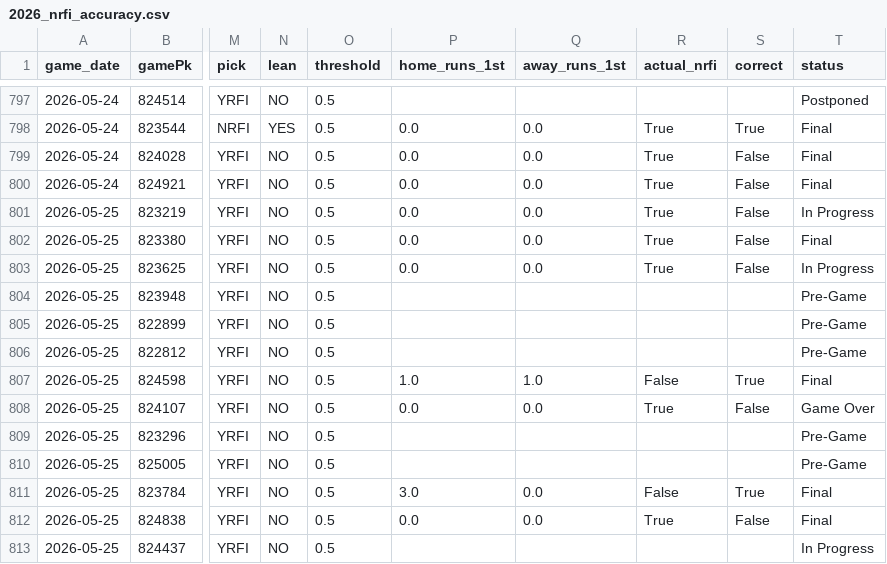
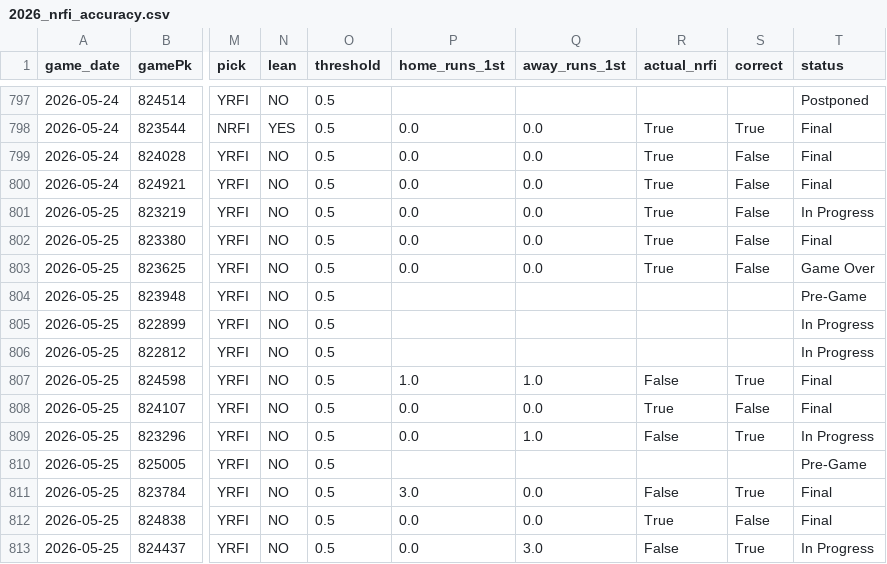
Before and after one commit to tyler-janak/TheBullpenBet, a CSV file: 2026_nrfi_accuracy.csv, drawn as a sheet; only a part is shown, gaps mark what is left out; the diff names each change by its address in the sheet, - before the commit and + after, or states it on an @@ line.

```diff
--- a/2026_nrfi_accuracy.csv
+++ b/2026_nrfi_accuracy.csv
-T803 (status): In Progress
+T803 (status): Game Over
-T805:T806 (status): Pre-Game
+T805:T806 (status): In Progress
-T808 (status): Game Over
+T808 (status): Final
-P809 (home_runs_1st): (empty)
+P809 (home_runs_1st): 0.0
-Q809 (away_runs_1st): (empty)
+Q809 (away_runs_1st): 1.0
-R809 (actual_nrfi): (empty)
+R809 (actual_nrfi): False
-S809 (correct): (empty)
+S809 (correct): True
-T809 (status): Pre-Game
+T809 (status): In Progress
-P813 (home_runs_1st): (empty)
+P813 (home_runs_1st): 0.0
-Q813 (away_runs_1st): (empty)
+Q813 (away_runs_1st): 3.0
-R813 (actual_nrfi): (empty)
+R813 (actual_nrfi): False
-S813 (correct): (empty)
+S813 (correct): True
```
Also changed, not shown: 2026_picks_accuracy.csv, outputs/today_bets_to_make.csv, 3 other files.
